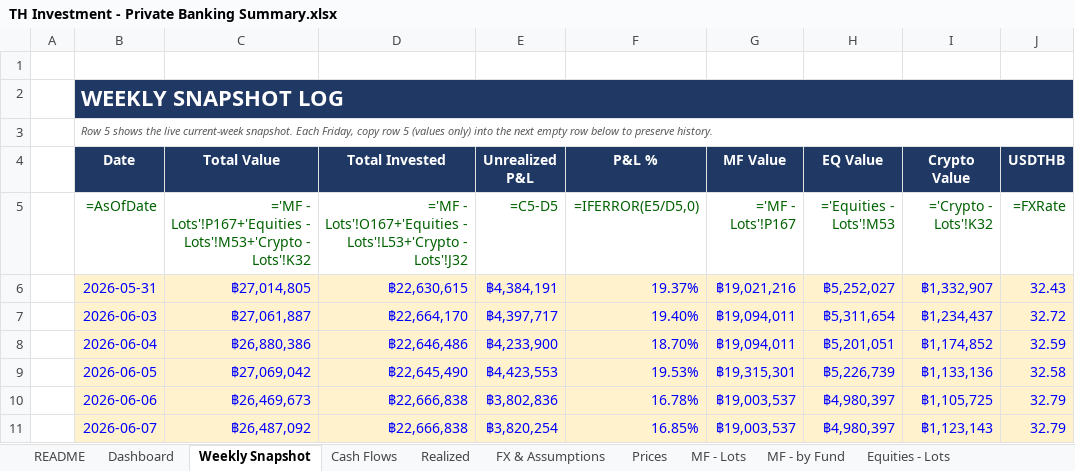
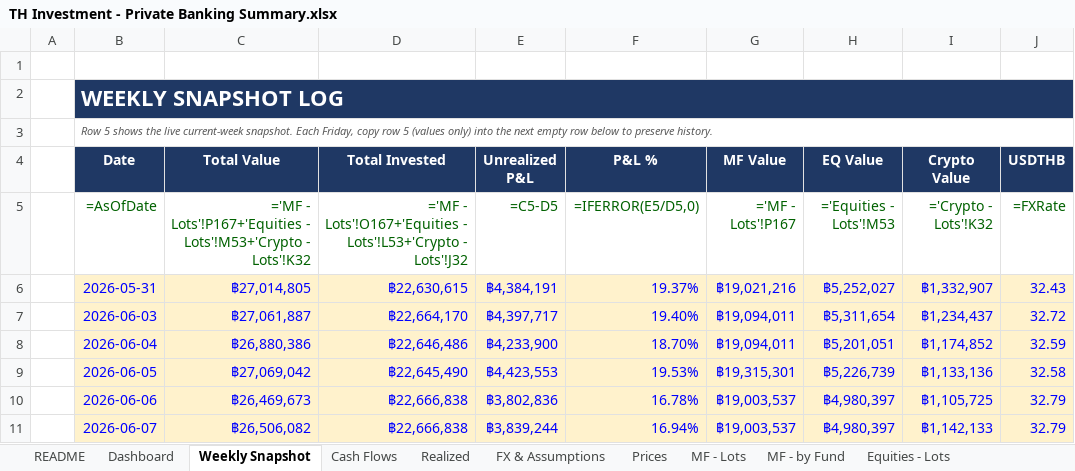
Before and after one commit to vsupakatitham-cloud/investment-dashboard, an Excel workbook: TH Investment - Private Banking Summary.xlsx, sheet Weekly Snapshot, drawn as a sheet; only a part is shown; values as stored, in another font and other column widths than the file's, no borders; formulas without a stored value are shown as written; the diff names each change by its address in the sheet, - before the commit and + after, or states it on an @@ line.

```diff
--- a/TH Investment - Private Banking Summary.xlsx (sheet Weekly Snapshot)
+++ b/TH Investment - Private Banking Summary.xlsx (sheet Weekly Snapshot)
-C11 (Total Value): ฿26,487,092
+C11 (Total Value): ฿26,506,082
-E11 (Unrealized P&L): ฿3,820,254
+E11 (Unrealized P&L): ฿3,839,244
-F11 (P&L %): 16.85%
+F11 (P&L %): 16.94%
-I11 (Crypto Value): ฿1,123,143
+I11 (Crypto Value): ฿1,142,133
```
Also changed, not shown: sheet Prices, charts or pictures, 3 other files.
